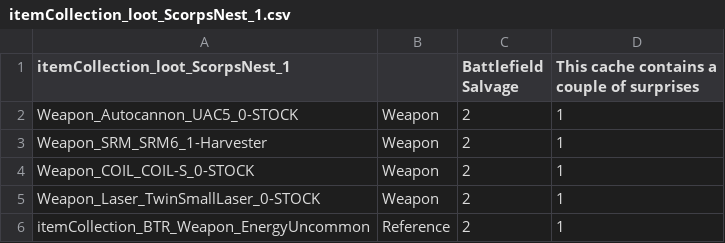
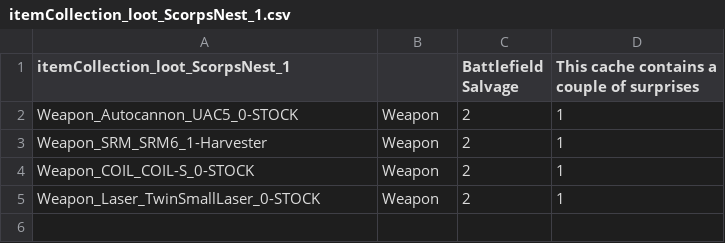
Before and after one commit to Mal-D/XAI-Scorpions-Nest, a CSV file: Flashpoint - Scorpions Nest/itemCollections/itemCollection_loot_ScorpsNest_1.csv, drawn as a sheet; the diff names each change by its address in the sheet, - before the commit and + after, or states it on an @@ line.

```diff
--- a/Flashpoint - Scorpions Nest/itemCollections/itemCollection_loot_ScorpsNest_1.csv
+++ b/Flashpoint - Scorpions Nest/itemCollections/itemCollection_loot_ScorpsNest_1.csv
-row 6: itemCollection_BTR_Weapon_EnergyUncommon | Reference | 2 | 1
```
Also changed, not shown: Flashpoint - Scorpions Nest/itemCollections/itemCollection_loot_ScorpsNest_2.csv, Flashpoint - Scorpions Nest/itemCollections/itemCollection_loot_ScorpsNest_3.csv, 17 other files.
